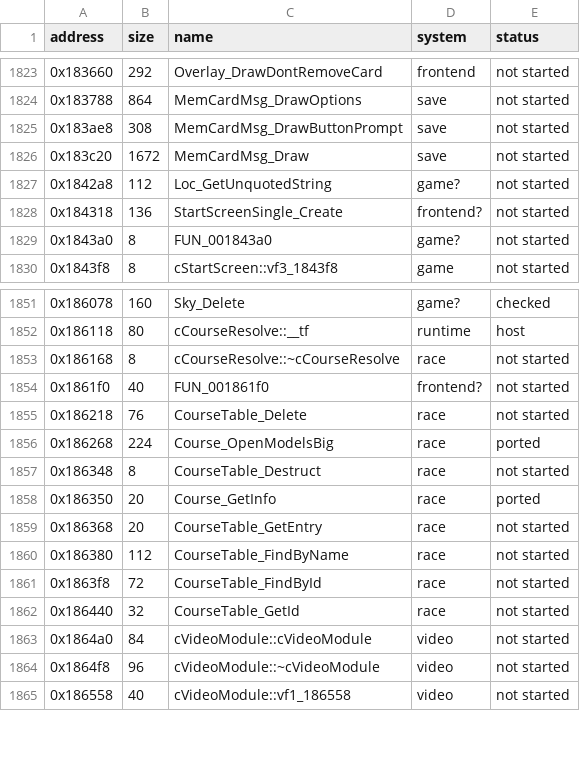
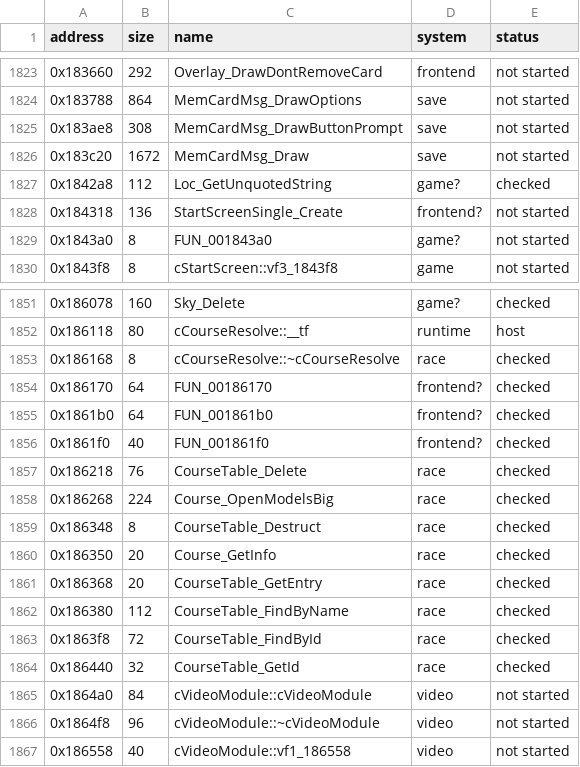
Before and after one commit to ed-slopper/SSX-TRICKY-RUST-REWRITE, a CSV file: tricky-rs/docs/function-index.csv, drawn as a sheet; only a part is shown, gaps mark what is left out; the diff covers the shown part only.

```diff
--- a/tricky-rs/docs/function-index.csv
+++ b/tricky-rs/docs/function-index.csv
@@ -1826,3 +1826,3 @@ address,size,name,system,status
 0x183c20,1672,MemCardMsg_Draw,save,not started
-0x1842a8,112,Loc_GetUnquotedString,game?,not started
+0x1842a8,112,Loc_GetUnquotedString,game?,checked
 0x184318,136,StartScreenSingle_Create,frontend?,not started
@@ -1852,12 +1852,14 @@ address,size,name,system,status
 0x186118,80,cCourseResolve::__tf,runtime,host
-0x186168,8,cCourseResolve::~cCourseResolve,race,not started
-0x1861f0,40,FUN_001861f0,frontend?,not started
-0x186218,76,CourseTable_Delete,race,not started
-0x186268,224,Course_OpenModelsBig,race,ported
-0x186348,8,CourseTable_Destruct,race,not started
-0x186350,20,Course_GetInfo,race,ported
-0x186368,20,CourseTable_GetEntry,race,not started
-0x186380,112,CourseTable_FindByName,race,not started
-0x1863f8,72,CourseTable_FindById,race,not started
-0x186440,32,CourseTable_GetId,race,not started
+0x186168,8,cCourseResolve::~cCourseResolve,race,checked
+0x186170,64,FUN_00186170,frontend?,checked
+0x1861b0,64,FUN_001861b0,frontend?,checked
+0x1861f0,40,FUN_001861f0,frontend?,checked
+0x186218,76,CourseTable_Delete,race,checked
+0x186268,224,Course_OpenModelsBig,race,checked
+0x186348,8,CourseTable_Destruct,race,checked
+0x186350,20,Course_GetInfo,race,checked
+0x186368,20,CourseTable_GetEntry,race,checked
+0x186380,112,CourseTable_FindByName,race,checked
+0x1863f8,72,CourseTable_FindById,race,checked
+0x186440,32,CourseTable_GetId,race,checked
 0x1864a0,84,cVideoModule::cVideoModule,video,not started
```
Also changed, not shown: 14 edited cells elsewhere in this file, 4 other files.
